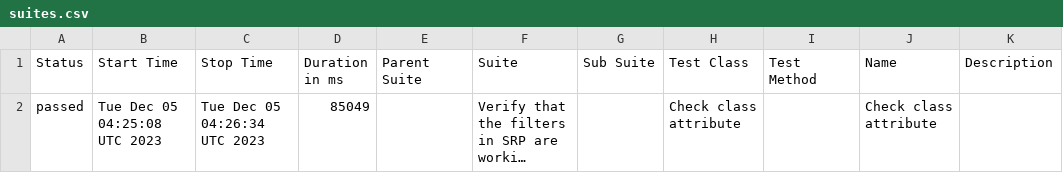
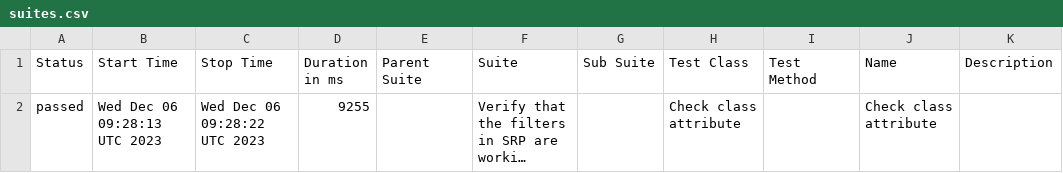
Before and after one commit to jtacopt/cucumber_java_selenium, a CSV file: linux/win/firefox/latest/data/suites.csv, drawn as a sheet; long unchanged cells end in …; the diff names each change by its address in the sheet, - before the commit and + after, or states it on an @@ line.

```diff
--- a/linux/win/firefox/latest/data/suites.csv
+++ b/linux/win/firefox/latest/data/suites.csv
-B2 (Start Time): Tue Dec 05 04:25:08 UTC 2023
+B2 (Start Time): Wed Dec 06 09:28:13 UTC 2023
-C2 (Stop Time): Tue Dec 05 04:26:34 UTC 2023
+C2 (Stop Time): Wed Dec 06 09:28:22 UTC 2023
-D2 (Duration in ms): 85049
+D2 (Duration in ms): 9255
```
Also changed, not shown: 18 other files.
